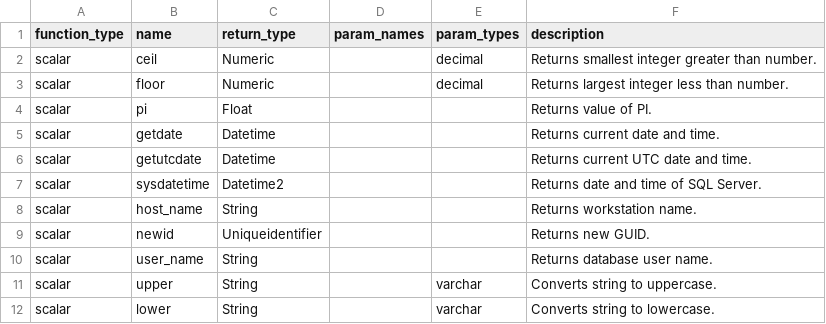
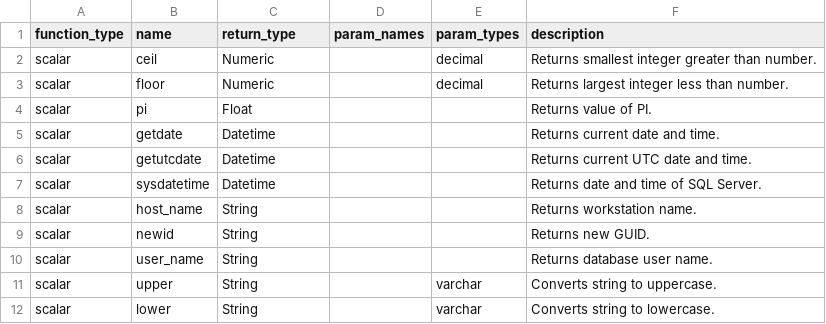
Before and after one commit to Canner/wren-engine, a CSV file: ibis-server/resources/function_list/mssql.csv, drawn as a sheet.

Commit message:
chore: adjust csv

```diff
--- a/ibis-server/resources/function_list/mssql.csv
+++ b/ibis-server/resources/function_list/mssql.csv
@@ -6,5 +6,5 @@ scalar,getdate,Datetime,,, "Returns current date and time."
 scalar,getutcdate,Datetime,,, "Returns current UTC date and time."
-scalar,sysdatetime,Datetime2,,, "Returns date and time of SQL Server."
+scalar,sysdatetime,Datetime,,, "Returns date and time of SQL Server."
 scalar,host_name,String,,, "Returns workstation name."
-scalar,newid,Uniqueidentifier,,, "Returns new GUID."
+scalar,newid,String,,, "Returns new GUID."
 scalar,user_name,String,,, "Returns database user name."
```
